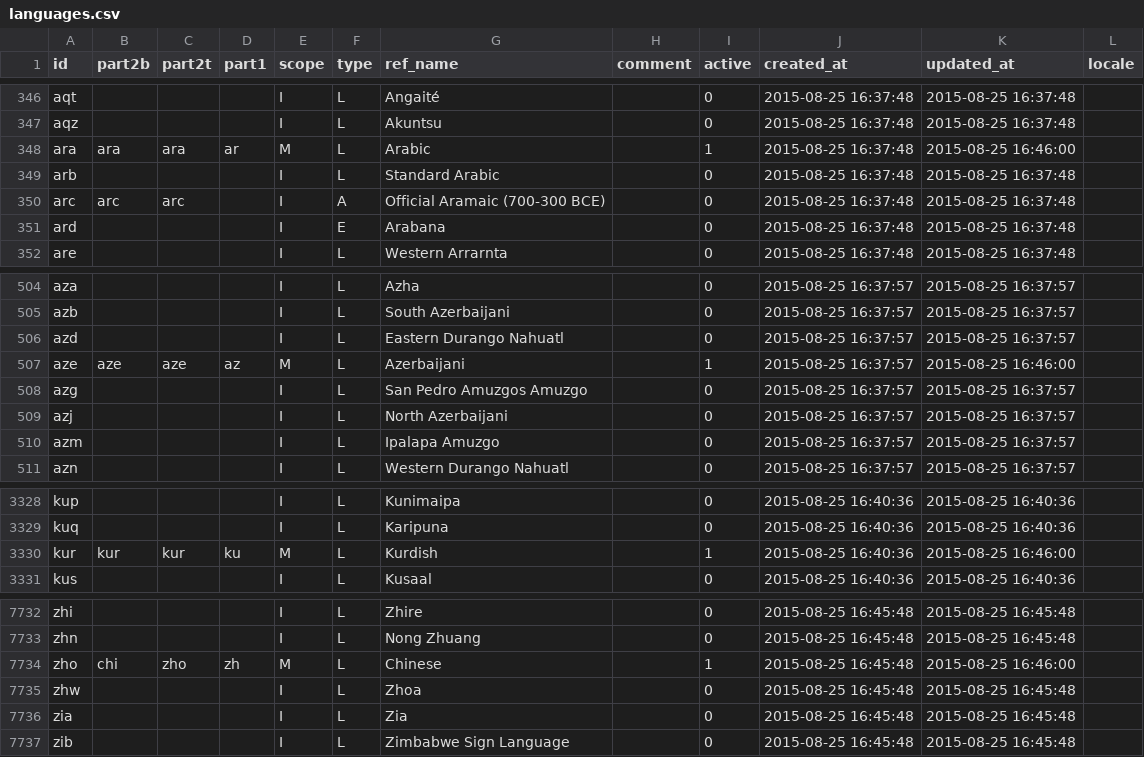
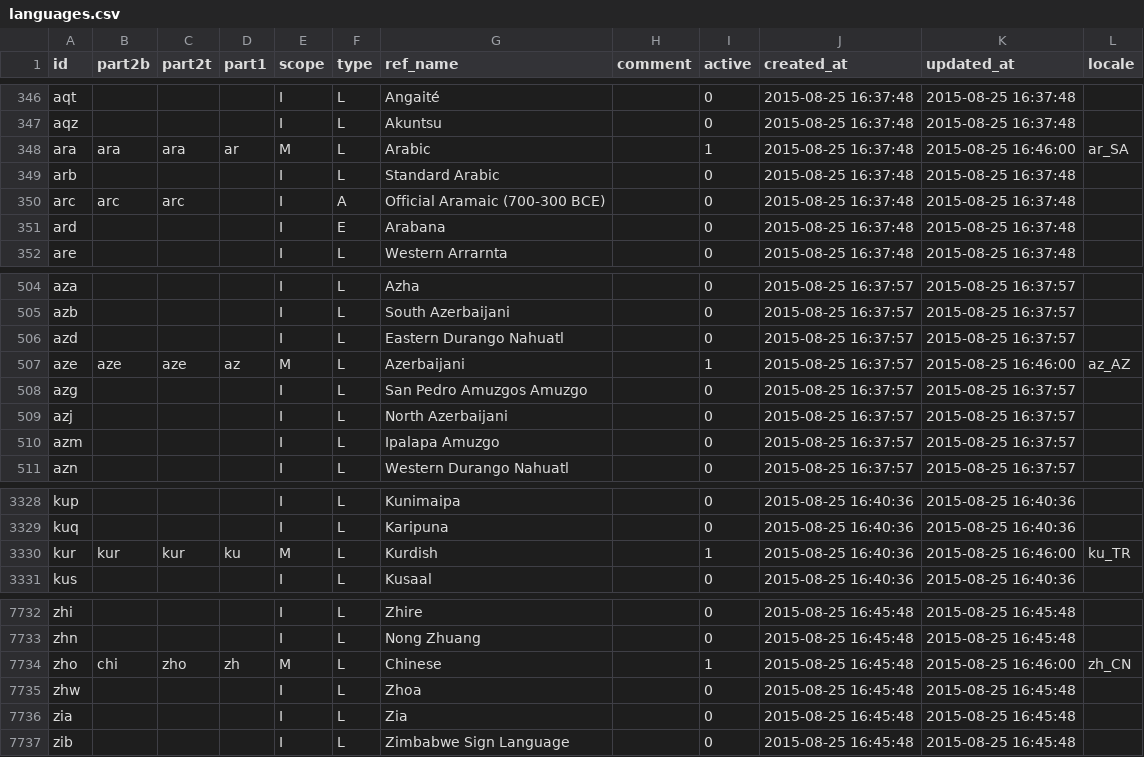
Before and after one commit to umanda/strucko, a CSV file: database/seeds/data/languages.csv, drawn as a sheet; only a part is shown, gaps mark what is left out.

```diff
--- a/database/seeds/data/languages.csv
+++ b/database/seeds/data/languages.csv
@@ -347,3 +347,3 @@
 "aqz";"";"";"";"I";"L";"Akuntsu";"";0;"2015-08-25 16:37:48";"2015-08-25 16:37:48";""
-"ara";"ara";"ara";"ar";"M";"L";"Arabic";"";1;"2015-08-25 16:37:48";"2015-08-25 16:46:00";""
+"ara";"ara";"ara";"ar";"M";"L";"Arabic";"";1;"2015-08-25 16:37:48";"2015-08-25 16:46:00";"ar_SA"
 "arb";"";"";"";"I";"L";"Standard Arabic";"";0;"2015-08-25 16:37:48";"2015-08-25 16:37:48";""
@@ -506,3 +506,3 @@
 "azd";"";"";"";"I";"L";"Eastern Durango Nahuatl";"";0;"2015-08-25 16:37:57";"2015-08-25 16:37:57";""
-"aze";"aze";"aze";"az";"M";"L";"Azerbaijani";"";1;"2015-08-25 16:37:57";"2015-08-25 16:46:00";""
+"aze";"aze";"aze";"az";"M";"L";"Azerbaijani";"";1;"2015-08-25 16:37:57";"2015-08-25 16:46:00";"az_AZ"
 "azg";"";"";"";"I";"L";"San Pedro Amuzgos Amuzgo";"";0;"2015-08-25 16:37:57";"2015-08-25 16:37:57";""
@@ -3329,3 +3329,3 @@
 "kuq";"";"";"";"I";"L";"Karipuna";"";0;"2015-08-25 16:40:36";"2015-08-25 16:40:36";""
-"kur";"kur";"kur";"ku";"M";"L";"Kurdish";"";1;"2015-08-25 16:40:36";"2015-08-25 16:46:00";""
+"kur";"kur";"kur";"ku";"M";"L";"Kurdish";"";1;"2015-08-25 16:40:36";"2015-08-25 16:46:00";"ku_TR"
 "kus";"";"";"";"I";"L";"Kusaal";"";0;"2015-08-25 16:40:36";"2015-08-25 16:40:36";""
@@ -7733,3 +7733,3 @@
 "zhn";"";"";"";"I";"L";"Nong Zhuang";"";0;"2015-08-25 16:45:48";"2015-08-25 16:45:48";""
-"zho";"chi";"zho";"zh";"M";"L";"Chinese";"";1;"2015-08-25 16:45:48";"2015-08-25 16:46:00";""
+"zho";"chi";"zho";"zh";"M";"L";"Chinese";"";1;"2015-08-25 16:45:48";"2015-08-25 16:46:00";"zh_CN"
 "zhw";"";"";"";"I";"L";"Zhoa";"";0;"2015-08-25 16:45:48";"2015-08-25 16:45:48";""
```
Also changed, not shown: 24 other files.
